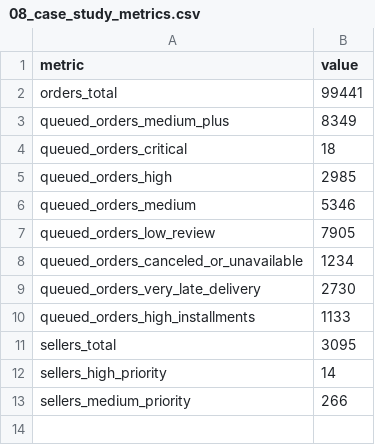
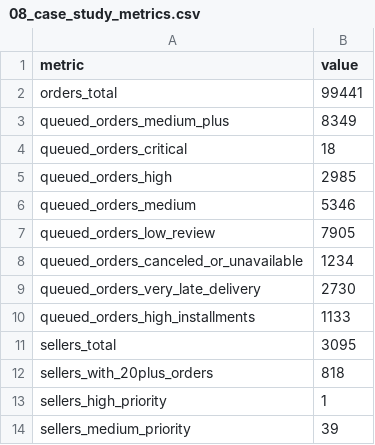
Before and after one commit to regimeiq/sql-risk-lab, a CSV file: case_studies/olist_marketplace_integrity/results/08_case_study_metrics.csv, drawn as a sheet.

```diff
--- a/case_studies/olist_marketplace_integrity/results/08_case_study_metrics.csv
+++ b/case_studies/olist_marketplace_integrity/results/08_case_study_metrics.csv
@@ -11,3 +11,4 @@ queued_orders_high_installments,1133
 sellers_total,3095
-sellers_high_priority,14
-sellers_medium_priority,266
+sellers_with_20plus_orders,818
+sellers_high_priority,1
+sellers_medium_priority,39
```
Also changed, not shown: 4 other files.
